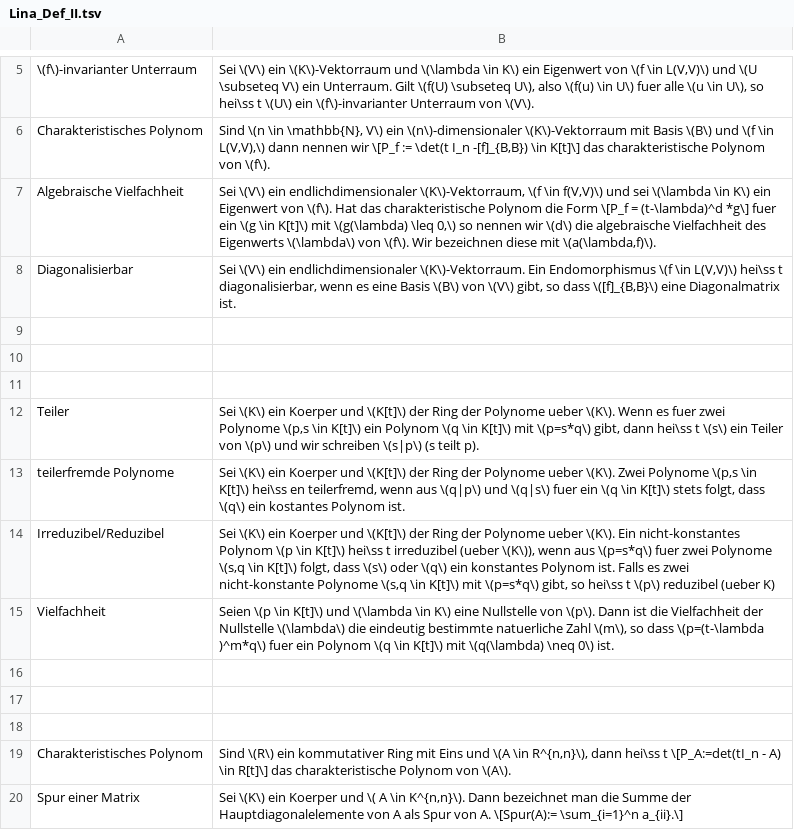
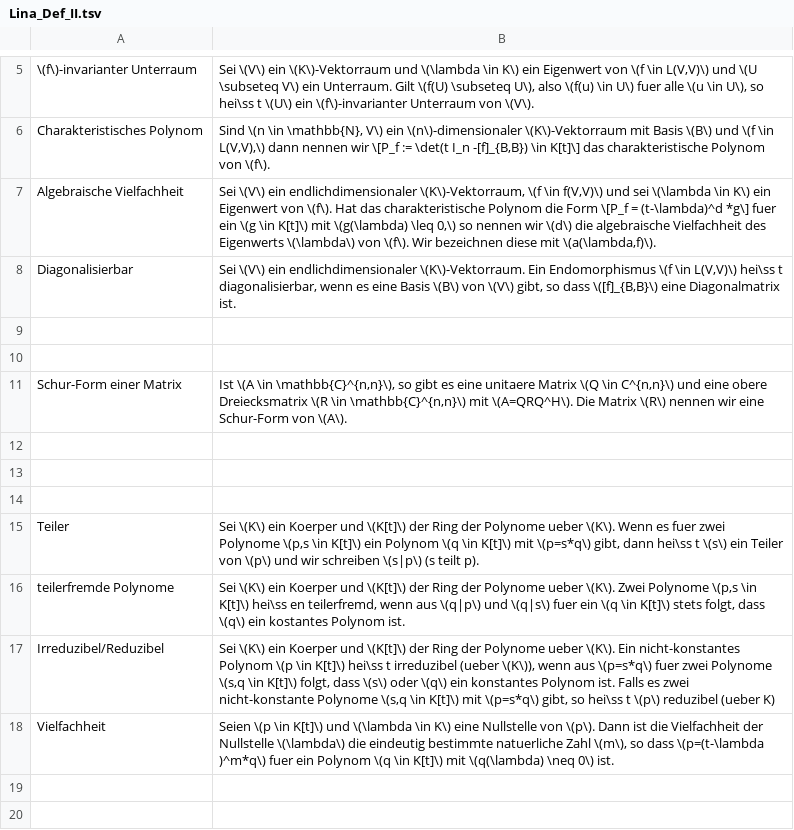
Before and after one commit to sebastian-berndt/Anki, a TSV file: Lina_Def_II.tsv, drawn as a sheet; only a part is shown, gaps mark what is left out; the shorter side is filled out with more unchanged rows.

```diff
--- a/Lina_Def_II.tsv
+++ b/Lina_Def_II.tsv
@@ -10,2 +10,5 @@ Diagonalisierbar	Sei \(V\) ein endlichdimensionaler \(K\)-Vektorraum. Ein Endomo
 
+Schur-Form einer Matrix	Ist \(A \in \mathbb{C}^{n,n}\), so gibt es eine unitaere Matrix \(Q \in C^{n,n}\) und eine obere Dreiecksmatrix \(R \in \mathbb{C}^{n,n}\) mit \(A=QRQ^H\). Die Matrix \(R\) nennen wir eine Schur-Form von \(A\).
+
+
 
```
Also changed, not shown: Lina_Theo_II.tsv.
